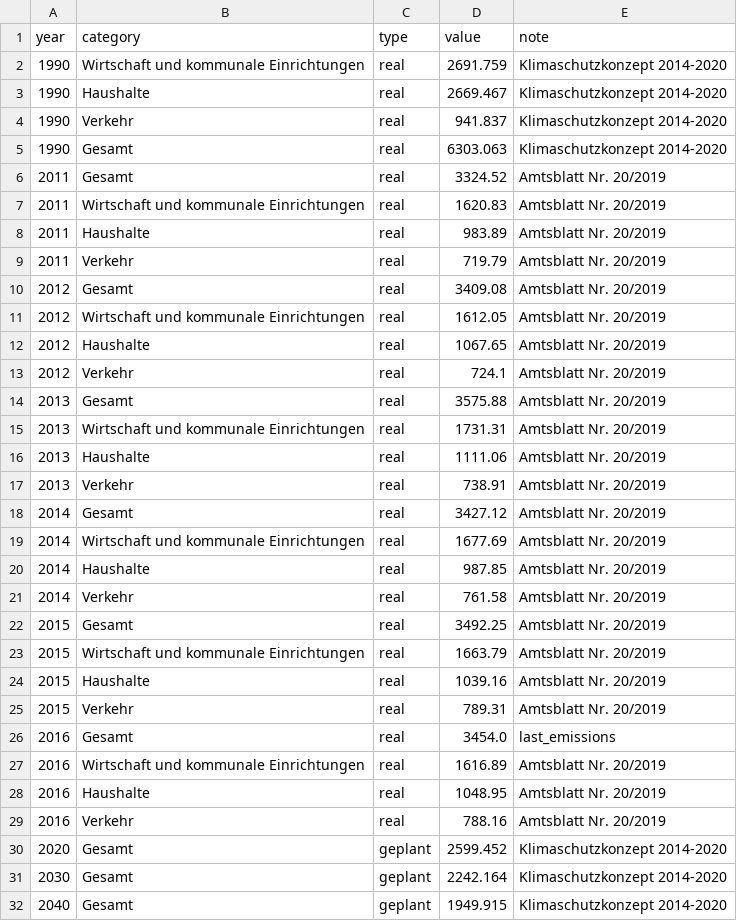
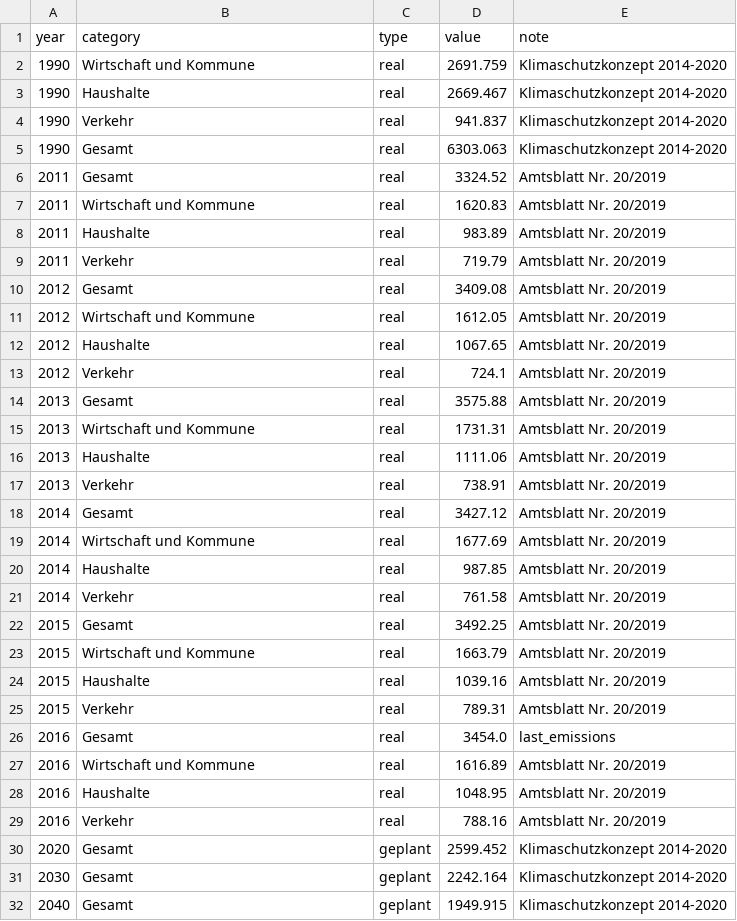
Before and after one commit to codeformuenster/klimawatch, a CSV file: data/leipzig.csv, drawn as a sheet; only a part is shown.

Commit message:
Shorten category names

```diff
--- a/data/leipzig.csv
+++ b/data/leipzig.csv
@@ -1,3 +1,3 @@
 year,category,type,value,note
-1990,Wirtschaft und kommunale Einrichtungen,real,2691.759,Klimaschutzkonzept 2014-2020
+1990,Wirtschaft und Kommune,real,2691.759,Klimaschutzkonzept 2014-2020
 1990,Haushalte,real,2669.467,Klimaschutzkonzept 2014-2020
@@ -6,3 +6,3 @@ year,category,type,value,note
 2011,Gesamt,real,3324.52,Amtsblatt Nr. 20/2019
-2011,Wirtschaft und kommunale Einrichtungen,real,1620.83,Amtsblatt Nr. 20/2019
+2011,Wirtschaft und Kommune,real,1620.83,Amtsblatt Nr. 20/2019
 2011,Haushalte,real,983.89,Amtsblatt Nr. 20/2019
@@ -10,3 +10,3 @@ year,category,type,value,note
 2012,Gesamt,real,3409.08,Amtsblatt Nr. 20/2019
-2012,Wirtschaft und kommunale Einrichtungen,real,1612.05,Amtsblatt Nr. 20/2019
+2012,Wirtschaft und Kommune,real,1612.05,Amtsblatt Nr. 20/2019
 2012,Haushalte,real,1067.65,Amtsblatt Nr. 20/2019
@@ -14,3 +14,3 @@ year,category,type,value,note
 2013,Gesamt,real,3575.88,Amtsblatt Nr. 20/2019
-2013,Wirtschaft und kommunale Einrichtungen,real,1731.31,Amtsblatt Nr. 20/2019
+2013,Wirtschaft und Kommune,real,1731.31,Amtsblatt Nr. 20/2019
 2013,Haushalte,real,1111.06,Amtsblatt Nr. 20/2019
@@ -18,3 +18,3 @@ year,category,type,value,note
 2014,Gesamt,real,3427.12,Amtsblatt Nr. 20/2019
-2014,Wirtschaft und kommunale Einrichtungen,real,1677.69,Amtsblatt Nr. 20/2019
+2014,Wirtschaft und Kommune,real,1677.69,Amtsblatt Nr. 20/2019
 2014,Haushalte,real,987.85,Amtsblatt Nr. 20/2019
@@ -22,3 +22,3 @@ year,category,type,value,note
 2015,Gesamt,real,3492.25,Amtsblatt Nr. 20/2019
-2015,Wirtschaft und kommunale Einrichtungen,real,1663.79,Amtsblatt Nr. 20/2019
+2015,Wirtschaft und Kommune,real,1663.79,Amtsblatt Nr. 20/2019
 2015,Haushalte,real,1039.16,Amtsblatt Nr. 20/2019
@@ -26,3 +26,3 @@ year,category,type,value,note
 2016,Gesamt,real,3454.0,last_emissions
-2016,Wirtschaft und kommunale Einrichtungen,real,1616.89,Amtsblatt Nr. 20/2019
+2016,Wirtschaft und Kommune,real,1616.89,Amtsblatt Nr. 20/2019
 2016,Haushalte,real,1048.95,Amtsblatt Nr. 20/2019
```
Also changed, not shown: 2 other files.
